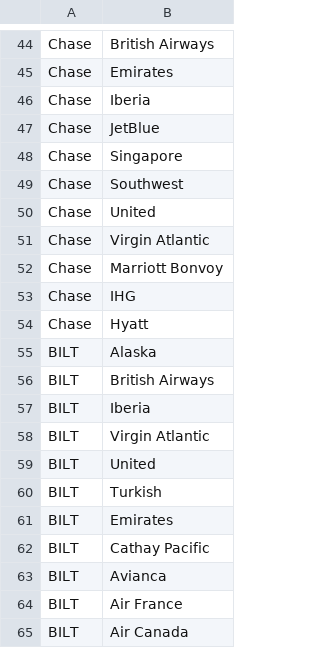
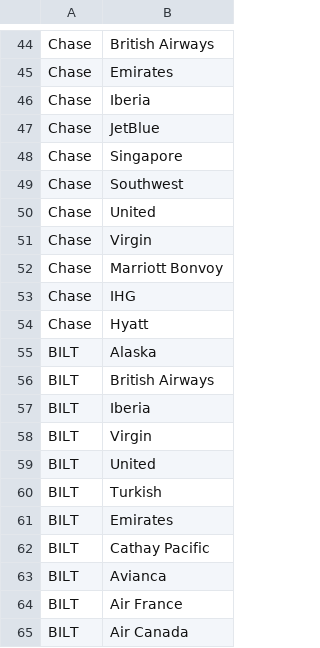
Before and after one commit to marksilvis/credit-card-partners, a CSV file: credit_card_data.csv, drawn as a sheet; only a part is shown, gaps mark what is left out; the diff covers the shown part only.

Commit message:
Added citi & fix virgin

```diff
--- a/credit_card_data.csv
+++ b/credit_card_data.csv
@@ -50,3 +50,3 @@ Chase,Southwest
 Chase,United
-Chase,Virgin Atlantic
+Chase,Virgin
 Chase,Marriott Bonvoy
@@ -57,3 +57,3 @@ BILT,British Airways
 BILT,Iberia
-BILT,Virgin Atlantic
+BILT,Virgin
 BILT,United
```
Also changed, not shown: 18 added rows and 2 edited cells elsewhere in this file, 2 other files.
